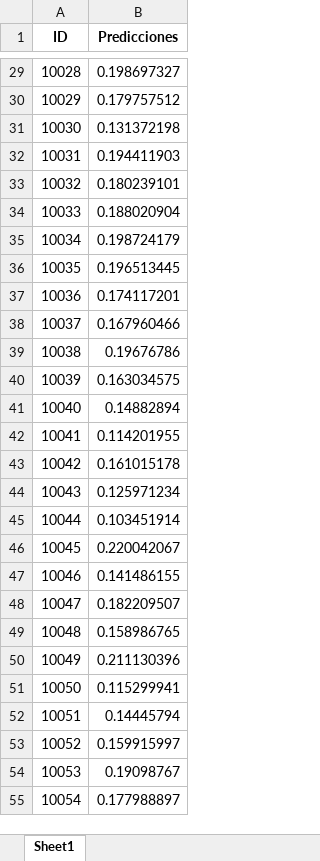
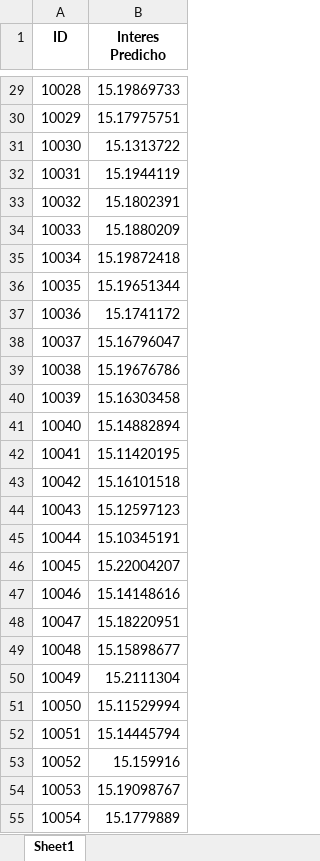
Before and after one commit to SebastianCuartas/proyecto_finanzas1, an Excel workbook: Predicciones.xlsx, sheet Sheet1, drawn as a sheet; only a part is shown, gaps mark what is left out; values as stored, in another font and other column widths than the file's, no borders; the diff covers the shown part only; the diff names each change by its address in the sheet, - before the commit and + after, or states it on an @@ line.

Commit message:
ajuste interes

```diff
--- a/Predicciones.xlsx (sheet Sheet1)
+++ b/Predicciones.xlsx (sheet Sheet1)
-B1: Predicciones
+B1: Interes Predicho
-B29 (Interes Predicho): 0.198697327
+B29 (Interes Predicho): 15.19869733
-B30 (Interes Predicho): 0.179757512
+B30 (Interes Predicho): 15.17975751
-B31 (Interes Predicho): 0.131372198
+B31 (Interes Predicho): 15.1313722
-B32 (Interes Predicho): 0.194411903
+B32 (Interes Predicho): 15.1944119
-B33 (Interes Predicho): 0.180239101
+B33 (Interes Predicho): 15.1802391
-B34 (Interes Predicho): 0.188020904
+B34 (Interes Predicho): 15.1880209
-B35 (Interes Predicho): 0.198724179
+B35 (Interes Predicho): 15.19872418
-B36 (Interes Predicho): 0.196513445
+B36 (Interes Predicho): 15.19651344
-B37 (Interes Predicho): 0.174117201
+B37 (Interes Predicho): 15.1741172
-B38 (Interes Predicho): 0.167960466
+B38 (Interes Predicho): 15.16796047
-B39 (Interes Predicho): 0.19676786
+B39 (Interes Predicho): 15.19676786
-B40 (Interes Predicho): 0.163034575
+B40 (Interes Predicho): 15.16303458
-B41 (Interes Predicho): 0.14882894
+B41 (Interes Predicho): 15.14882894
-B42 (Interes Predicho): 0.114201955
+B42 (Interes Predicho): 15.11420195
-B43 (Interes Predicho): 0.161015178
+B43 (Interes Predicho): 15.16101518
-B44 (Interes Predicho): 0.125971234
+B44 (Interes Predicho): 15.12597123
-B45 (Interes Predicho): 0.103451914
+B45 (Interes Predicho): 15.10345191
-B46 (Interes Predicho): 0.220042067
+B46 (Interes Predicho): 15.22004207
-B47 (Interes Predicho): 0.141486155
+B47 (Interes Predicho): 15.14148616
-B48 (Interes Predicho): 0.182209507
+B48 (Interes Predicho): 15.18220951
-B49 (Interes Predicho): 0.158986765
+B49 (Interes Predicho): 15.15898677
-B50 (Interes Predicho): 0.211130396
+B50 (Interes Predicho): 15.2111304
-B51 (Interes Predicho): 0.115299941
+B51 (Interes Predicho): 15.11529994
-B52 (Interes Predicho): 0.14445794
+B52 (Interes Predicho): 15.14445794
-B53 (Interes Predicho): 0.159915997
+B53 (Interes Predicho): 15.159916
-B54 (Interes Predicho): 0.19098767
+B54 (Interes Predicho): 15.19098767
-B55 (Interes Predicho): 0.177988897
+B55 (Interes Predicho): 15.1779889
```
Also changed, not shown: 1031 edited cells elsewhere in this sheet, 1 other file.
